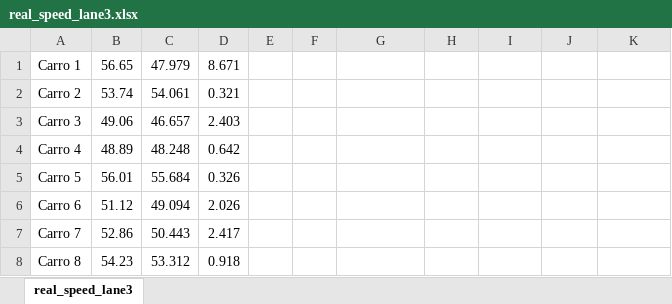
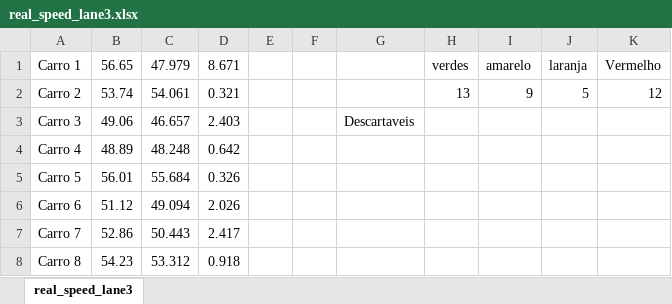
Before and after one commit to brochj/SpeedTCC, an Excel workbook: results/video1 - fullvideo/real_speed_lane3.xlsx, sheet real_speed_lane3, drawn as a sheet; only a part is shown; values as stored, in another font and other column widths than the file's, no borders; conditional formats not drawn; the diff names each change by its address in the sheet, - before the commit and + after, or states it on an @@ line.

```diff
--- a/results/video1 - fullvideo/real_speed_lane3.xlsx (sheet real_speed_lane3)
+++ b/results/video1 - fullvideo/real_speed_lane3.xlsx (sheet real_speed_lane3)
-H1: (empty)
+H1: verdes
-I1: (empty)
+I1: amarelo
-J1: (empty)
+J1: laranja
-K1: (empty)
+K1: Vermelho
-H2: (empty)
+H2: 13
-I2: (empty)
+I2: 9
-J2: (empty)
+J2: 5
-K2: (empty)
+K2: 12
-G3: (empty)
+G3: Descartaveis
```
Also changed, not shown: 11 other files.
